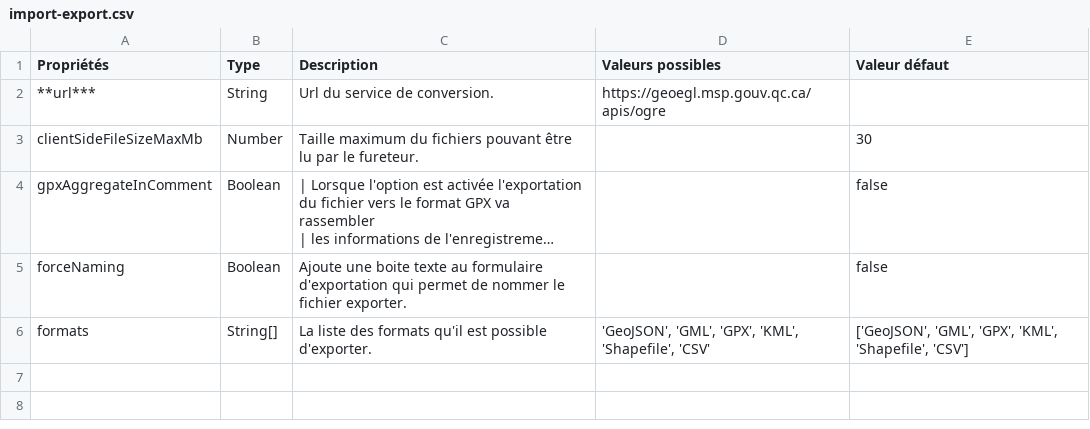
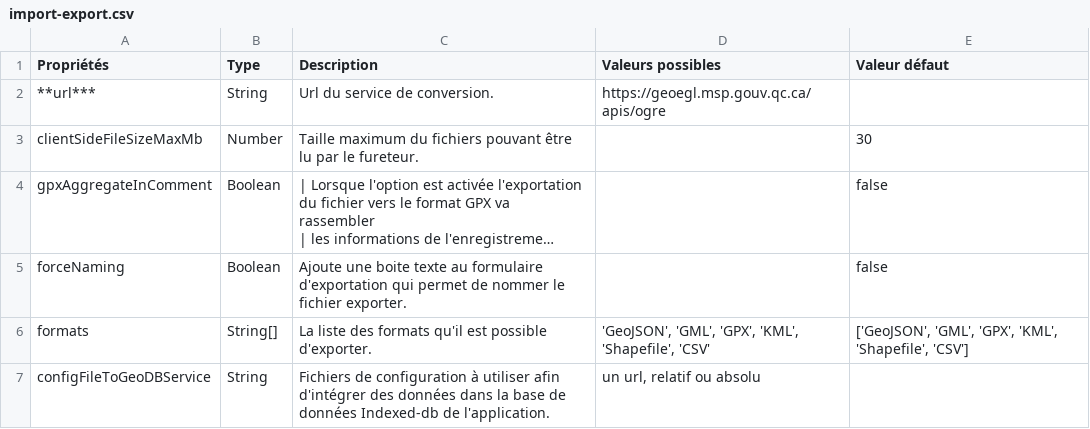
Before and after one commit to infra-geo-ouverte/igo2, a CSV file: docs/_tables/fr/config/import-export.csv, drawn as a sheet; long unchanged cells end in ….

Commit message:
Idb config (#868)
* feat(ImportExportOptions): add a config to setup a config file for downloading data to indexeddb

* lint

Co-authored-by: Pierre-Étienne Lord <pe_lord@yahoo.ca>

```diff
--- a/docs/_tables/fr/config/import-export.csv
+++ b/docs/_tables/fr/config/import-export.csv
@@ -8 +8,2 @@ forceNaming ,Boolean,Ajoute une boite texte au formulaire d'exportation q
 formats ,String[] ,La liste des formats qu'il est possible d'exporter. ,"'GeoJSON', 'GML', 'GPX', 'KML', 'Shapefile', 'CSV' ","['GeoJSON', 'GML', 'GPX', 'KML', 'Shapefile', 'CSV'] "
+configFileToGeoDBService ,String ,Fichiers de configuration à utiliser afin d'intégrer des données dans la base de données Indexed-db de l'application.,"un url, relatif ou absolu",
```
Also changed, not shown: 4 other files.
